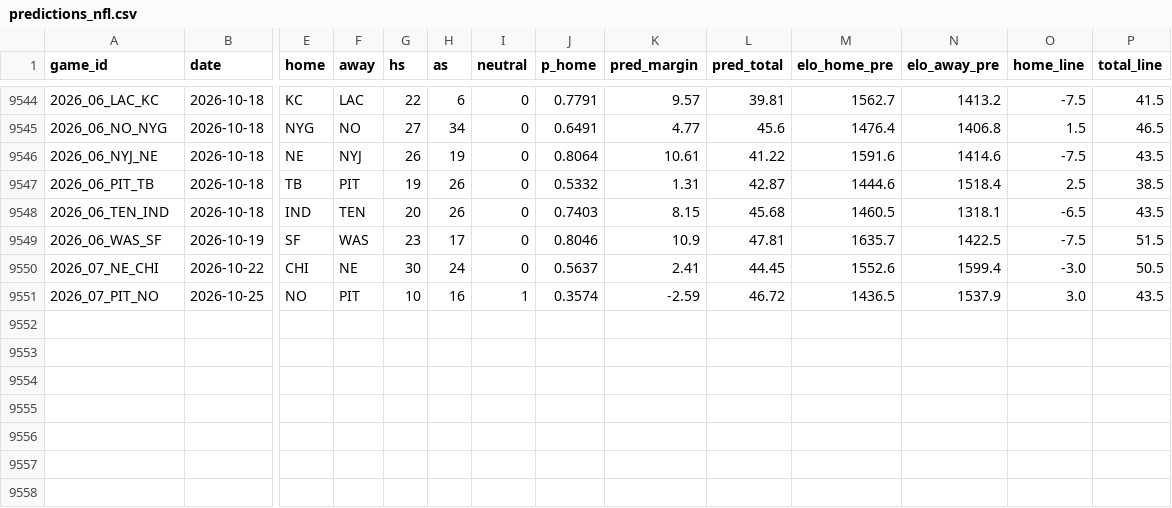
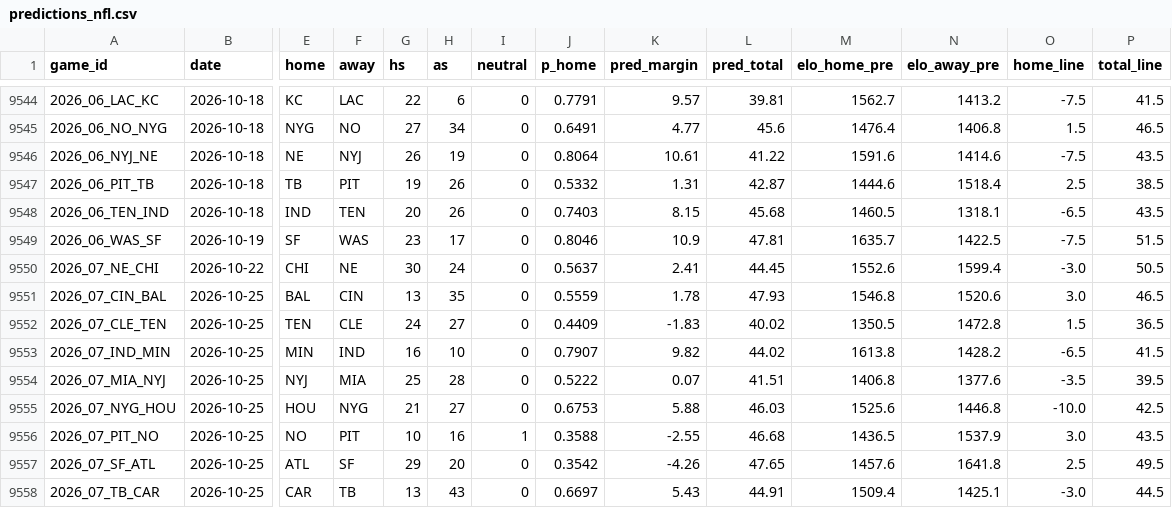
Before and after one commit to ethanbell528-cmd/fda-project-1, a CSV file: data/predictions_nfl.csv, drawn as a sheet; only a part is shown, gaps mark what is left out; addresses are those after the commit; rows hold the shown columns only; the diff names each change by its address in the sheet, - before the commit and + after, or states it on an @@ line.

```diff
--- a/data/predictions_nfl.csv
+++ b/data/predictions_nfl.csv
+row 9551: 2026_07_CIN_BAL | 2026-10-25 | BAL | CIN | 13 | 35 | 0 | 0.5559 | 1.78 | 47.93 | 1546.8 | 1520.6 | 3.0 | 46.5
+row 9552: 2026_07_CLE_TEN | 2026-10-25 | TEN | CLE | 24 | 27 | 0 | 0.4409 | -1.83 | 40.02 | 1350.5 | 1472.8 | 1.5 | 36.5
+row 9553: 2026_07_IND_MIN | 2026-10-25 | MIN | IND | 16 | 10 | 0 | 0.7907 | 9.82 | 44.02 | 1613.8 | 1428.2 | -6.5 | 41.5
+row 9554: 2026_07_MIA_NYJ | 2026-10-25 | NYJ | MIA | 25 | 28 | 0 | 0.5222 | 0.07 | 41.51 | 1406.8 | 1377.6 | -3.5 | 39.5
+row 9555: 2026_07_NYG_HOU | 2026-10-25 | HOU | NYG | 21 | 27 | 0 | 0.6753 | 5.88 | 46.03 | 1525.6 | 1446.8 | -10.0 | 42.5
-J9556 (p_home): 0.3574
+J9556 (p_home): 0.3588
-K9556 (pred_margin): -2.59
+K9556 (pred_margin): -2.55
-L9556 (pred_total): 46.72
+L9556 (pred_total): 46.68
+row 9557: 2026_07_SF_ATL | 2026-10-25 | ATL | SF | 29 | 20 | 0 | 0.3542 | -4.26 | 47.65 | 1457.6 | 1641.8 | 2.5 | 49.5
+row 9558: 2026_07_TB_CAR | 2026-10-25 | CAR | TB | 13 | 43 | 0 | 0.6697 | 5.43 | 44.91 | 1509.4 | 1425.1 | -3.0 | 44.5
```
Also changed, not shown: 19 other files.
